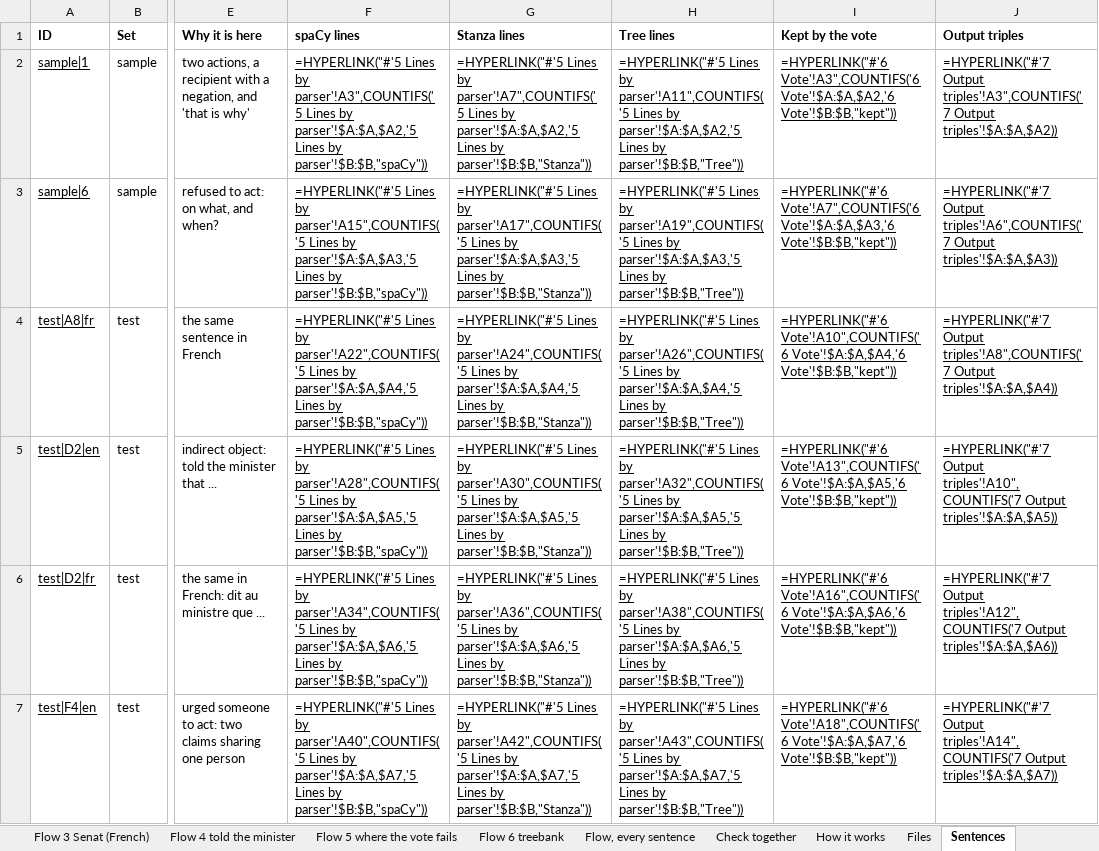
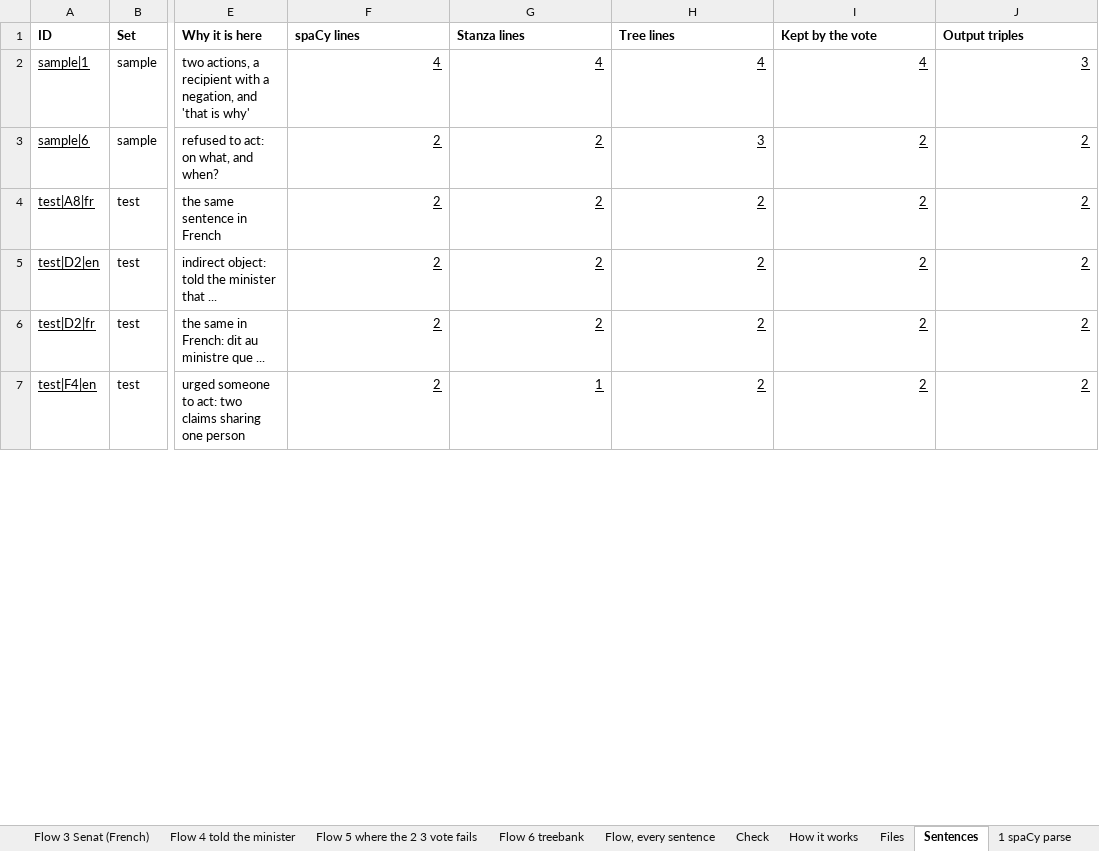
Before and after one commit to capriceculkin/legislative-health-factuality, an Excel workbook: docs/parser_examples.xlsx, sheet Sentences, drawn as a sheet; only a part is shown, gaps mark what is left out; values as stored, in another font and other column widths than the file's, no borders; formulas without a stored value are shown as written; the diff covers the shown part only; the diff names each change by its address in the sheet, - before the commit and + after, or states it on an @@ line.

Commit message:
colored tabs and notes

```diff
--- a/docs/parser_examples.xlsx (sheet Sentences)
+++ b/docs/parser_examples.xlsx (sheet Sentences)
-sheet tab: Flow 5 where the vote fails
+sheet tab: Flow 5 where the 2 3 vote fails
-sheet tab: Check together
+sheet tab: Check
-F2 (spaCy lines): =HYPERLINK("#'5 Lines by parser'!A3",COUNTIFS('5 Lines by parser'!$A:$A,$A2,'5 Lines by parser'!$B:$B,"spaCy"))
+F2 (spaCy lines): 4
-G2 (Stanza lines): =HYPERLINK("#'5 Lines by parser'!A7",COUNTIFS('5 Lines by parser'!$A:$A,$A2,'5 Lines by parser'!$B:$B,"Stanza"))
+G2 (Stanza lines): 4
-H2 (Tree lines): =HYPERLINK("#'5 Lines by parser'!A11",COUNTIFS('5 Lines by parser'!$A:$A,$A2,'5 Lines by parser'!$B:$B,"Tree"))
+H2 (Tree lines): 4
-I2 (Kept by the vote): =HYPERLINK("#'6 Vote'!A3",COUNTIFS('6 Vote'!$A:$A,$A2,'6 Vote'!$B:$B,"kept"))
+I2 (Kept by the vote): 4
-J2 (Output triples): =HYPERLINK("#'7 Output triples'!A3",COUNTIFS('7 Output triples'!$A:$A,$A2))
+J2 (Output triples): 3
-F3 (spaCy lines): =HYPERLINK("#'5 Lines by parser'!A15",COUNTIFS('5 Lines by parser'!$A:$A,$A3,'5 Lines by parser'!$B:$B,"spaCy"))
+F3 (spaCy lines): 2
-G3 (Stanza lines): =HYPERLINK("#'5 Lines by parser'!A17",COUNTIFS('5 Lines by parser'!$A:$A,$A3,'5 Lines by parser'!$B:$B,"Stanza"))
+G3 (Stanza lines): 2
-H3 (Tree lines): =HYPERLINK("#'5 Lines by parser'!A19",COUNTIFS('5 Lines by parser'!$A:$A,$A3,'5 Lines by parser'!$B:$B,"Tree"))
+H3 (Tree lines): 3
-I3 (Kept by the vote): =HYPERLINK("#'6 Vote'!A7",COUNTIFS('6 Vote'!$A:$A,$A3,'6 Vote'!$B:$B,"kept"))
+I3 (Kept by the vote): 2
-J3 (Output triples): =HYPERLINK("#'7 Output triples'!A6",COUNTIFS('7 Output triples'!$A:$A,$A3))
+J3 (Output triples): 2
-F4 (spaCy lines): =HYPERLINK("#'5 Lines by parser'!A22",COUNTIFS('5 Lines by parser'!$A:$A,$A4,'5 Lines by parser'!$B:$B,"spaCy"))
+F4 (spaCy lines): 2
-G4 (Stanza lines): =HYPERLINK("#'5 Lines by parser'!A24",COUNTIFS('5 Lines by parser'!$A:$A,$A4,'5 Lines by parser'!$B:$B,"Stanza"))
+G4 (Stanza lines): 2
-H4 (Tree lines): =HYPERLINK("#'5 Lines by parser'!A26",COUNTIFS('5 Lines by parser'!$A:$A,$A4,'5 Lines by parser'!$B:$B,"Tree"))
+H4 (Tree lines): 2
-I4 (Kept by the vote): =HYPERLINK("#'6 Vote'!A10",COUNTIFS('6 Vote'!$A:$A,$A4,'6 Vote'!$B:$B,"kept"))
+I4 (Kept by the vote): 2
-J4 (Output triples): =HYPERLINK("#'7 Output triples'!A8",COUNTIFS('7 Output triples'!$A:$A,$A4))
+J4 (Output triples): 2
-F5 (spaCy lines): =HYPERLINK("#'5 Lines by parser'!A28",COUNTIFS('5 Lines by parser'!$A:$A,$A5,'5 Lines by parser'!$B:$B,"spaCy"))
+F5 (spaCy lines): 2
-G5 (Stanza lines): =HYPERLINK("#'5 Lines by parser'!A30",COUNTIFS('5 Lines by parser'!$A:$A,$A5,'5 Lines by parser'!$B:$B,"Stanza"))
+G5 (Stanza lines): 2
-H5 (Tree lines): =HYPERLINK("#'5 Lines by parser'!A32",COUNTIFS('5 Lines by parser'!$A:$A,$A5,'5 Lines by parser'!$B:$B,"Tree"))
+H5 (Tree lines): 2
-I5 (Kept by the vote): =HYPERLINK("#'6 Vote'!A13",COUNTIFS('6 Vote'!$A:$A,$A5,'6 Vote'!$B:$B,"kept"))
+I5 (Kept by the vote): 2
-J5 (Output triples): =HYPERLINK("#'7 Output triples'!A10",COUNTIFS('7 Output triples'!$A:$A,$A5))
+J5 (Output triples): 2
-F6 (spaCy lines): =HYPERLINK("#'5 Lines by parser'!A34",COUNTIFS('5 Lines by parser'!$A:$A,$A6,'5 Lines by parser'!$B:$B,"spaCy"))
+F6 (spaCy lines): 2
-G6 (Stanza lines): =HYPERLINK("#'5 Lines by parser'!A36",COUNTIFS('5 Lines by parser'!$A:$A,$A6,'5 Lines by parser'!$B:$B,"Stanza"))
+G6 (Stanza lines): 2
-H6 (Tree lines): =HYPERLINK("#'5 Lines by parser'!A38",COUNTIFS('5 Lines by parser'!$A:$A,$A6,'5 Lines by parser'!$B:$B,"Tree"))
+H6 (Tree lines): 2
-I6 (Kept by the vote): =HYPERLINK("#'6 Vote'!A16",COUNTIFS('6 Vote'!$A:$A,$A6,'6 Vote'!$B:$B,"kept"))
+I6 (Kept by the vote): 2
-J6 (Output triples): =HYPERLINK("#'7 Output triples'!A12",COUNTIFS('7 Output triples'!$A:$A,$A6))
+J6 (Output triples): 2
-F7 (spaCy lines): =HYPERLINK("#'5 Lines by parser'!A40",COUNTIFS('5 Lines by parser'!$A:$A,$A7,'5 Lines by parser'!$B:$B,"spaCy"))
+F7 (spaCy lines): 2
-G7 (Stanza lines): =HYPERLINK("#'5 Lines by parser'!A42",COUNTIFS('5 Lines by parser'!$A:$A,$A7,'5 Lines by parser'!$B:$B,"Stanza"))
+G7 (Stanza lines): 1
-H7 (Tree lines): =HYPERLINK("#'5 Lines by parser'!A43",COUNTIFS('5 Lines by parser'!$A:$A,$A7,'5 Lines by parser'!$B:$B,"Tree"))
+H7 (Tree lines): 2
-I7 (Kept by the vote): =HYPERLINK("#'6 Vote'!A18",COUNTIFS('6 Vote'!$A:$A,$A7,'6 Vote'!$B:$B,"kept"))
+I7 (Kept by the vote): 2
-J7 (Output triples): =HYPERLINK("#'7 Output triples'!A14",COUNTIFS('7 Output triples'!$A:$A,$A7))
+J7 (Output triples): 2
```
Also changed, not shown: 120 edited cells elsewhere in this sheet, sheet Check, sheet Read me, sheet Flow 1 hardware store, sheet Start here.
